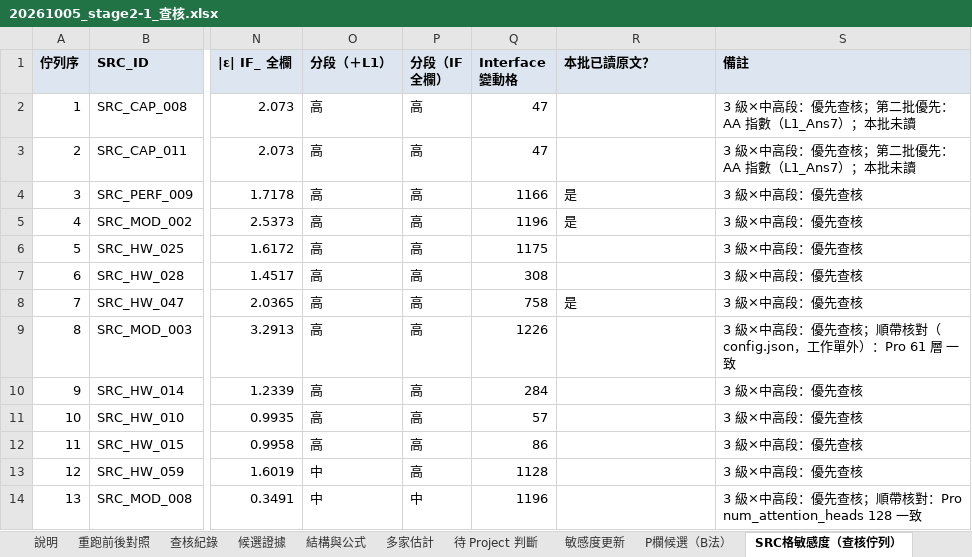
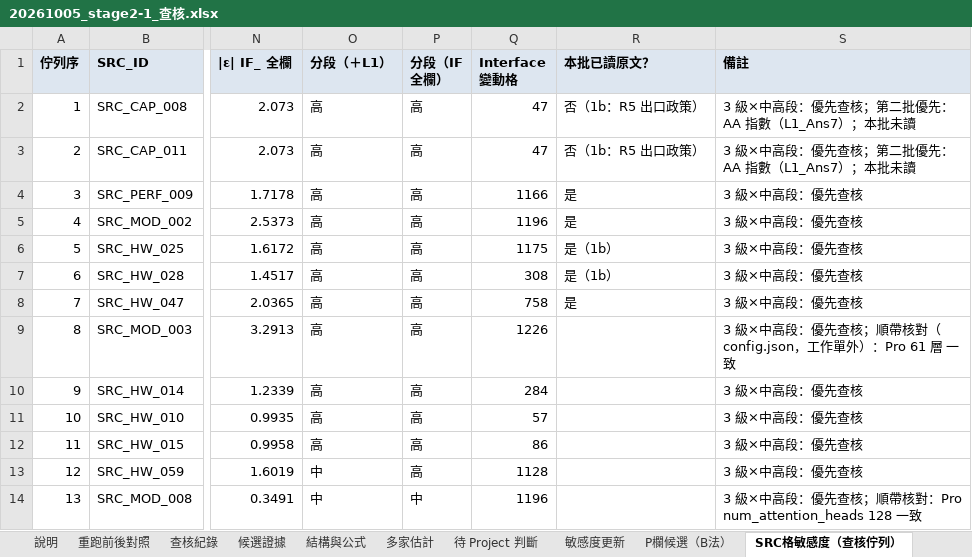
Before and after one commit to YinchenChang/Tokenomics, an Excel workbook: docs/reports/20261005_stage2-1_查核.xlsx, sheet SRC格敏感度（查核佇列）, drawn as a sheet; only a part is shown, gaps mark what is left out; values as stored, in another font and other column widths than the file's, no borders; the diff names each change by its address in the sheet, - before the commit and + after, or states it on an @@ line.

```diff
--- a/docs/reports/20261005_stage2-1_查核.xlsx (sheet SRC格敏感度（查核佇列）)
+++ b/docs/reports/20261005_stage2-1_查核.xlsx (sheet SRC格敏感度（查核佇列）)
-R2:R3 (本批已讀原文？): (empty)
+R2:R3 (本批已讀原文？): 否（1b：R5 出口政策）
-R6:R7 (本批已讀原文？): (empty)
+R6:R7 (本批已讀原文？): 是（1b）
```
Also changed, not shown: sheet 查核紀錄, sheet 待 Project 判斷, sheet 說明, other sheet tabs, 1 other file.
